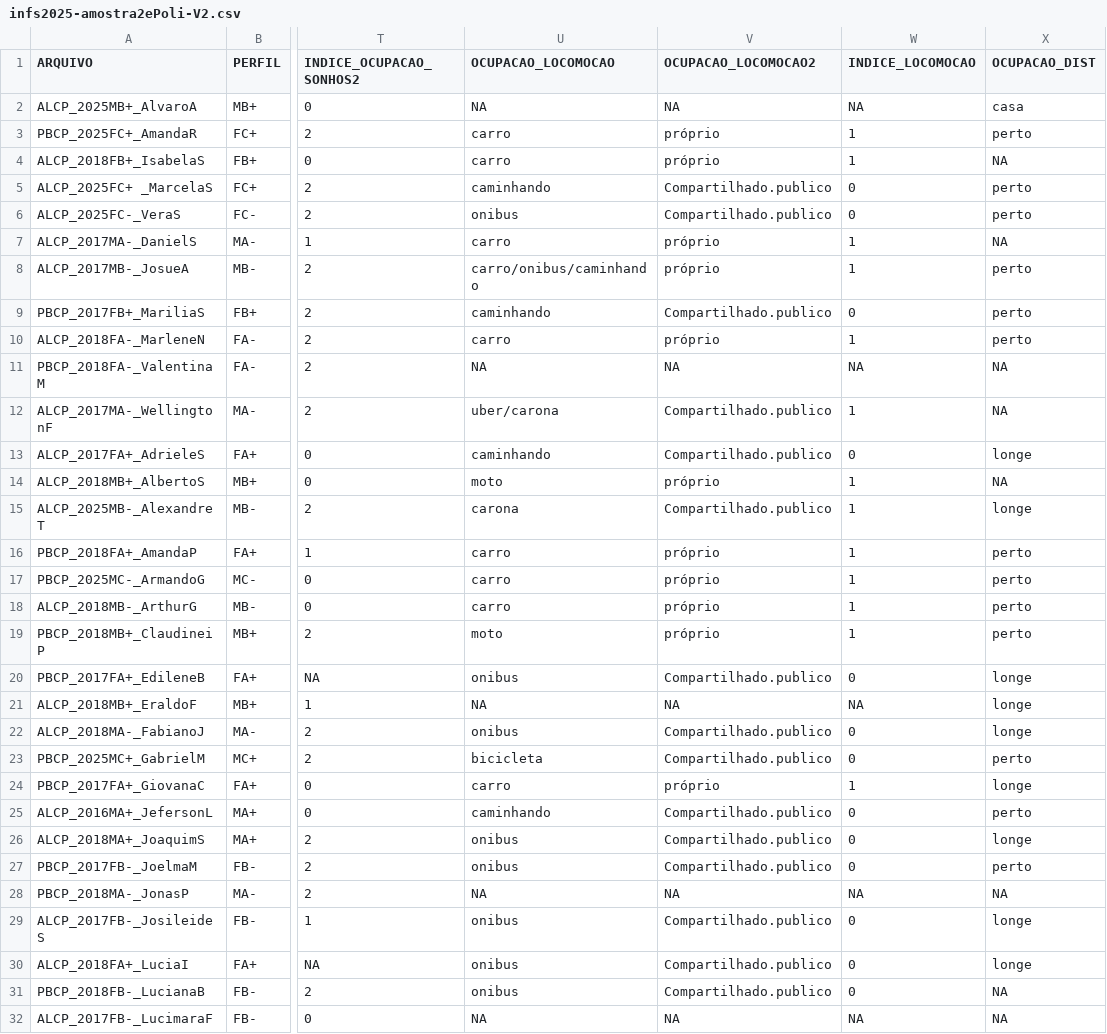
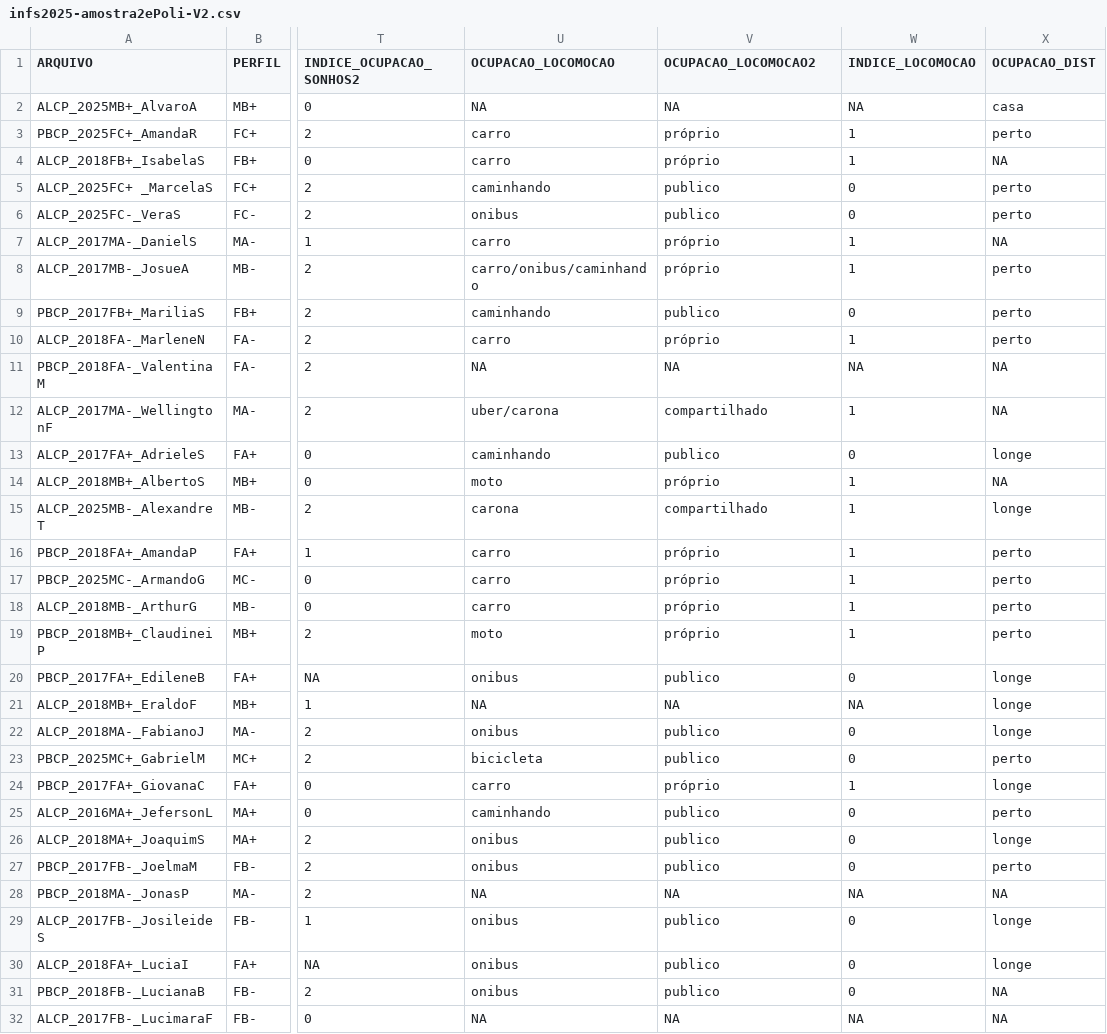
Before and after one commit to sarahpolib/analise-quantitativa-s-coda, a CSV file: infs2025-amostra2ePoli-V2.csv, drawn as a sheet; only a part is shown, gaps mark what is left out; the diff covers the shown part only; the diff names each change by its address in the sheet, - before the commit and + after, or states it on an @@ line.

```diff
--- a/infs2025-amostra2ePoli-V2.csv
+++ b/infs2025-amostra2ePoli-V2.csv
-V5:V6 (OCUPACAO_LOCOMOCAO2): Compartilhado.publico
+V5:V6 (OCUPACAO_LOCOMOCAO2): publico
-V9 (OCUPACAO_LOCOMOCAO2): Compartilhado.publico
+V9 (OCUPACAO_LOCOMOCAO2): publico
-V12 (OCUPACAO_LOCOMOCAO2): Compartilhado.publico
+V12 (OCUPACAO_LOCOMOCAO2): compartilhado
-V13 (OCUPACAO_LOCOMOCAO2): Compartilhado.publico
+V13 (OCUPACAO_LOCOMOCAO2): publico
-V15 (OCUPACAO_LOCOMOCAO2): Compartilhado.publico
+V15 (OCUPACAO_LOCOMOCAO2): compartilhado
-V20 (OCUPACAO_LOCOMOCAO2): Compartilhado.publico
+V20 (OCUPACAO_LOCOMOCAO2): publico
-V22:V23 (OCUPACAO_LOCOMOCAO2): Compartilhado.publico
+V22:V23 (OCUPACAO_LOCOMOCAO2): publico
-V25:V27 (OCUPACAO_LOCOMOCAO2): Compartilhado.publico
+V25:V27 (OCUPACAO_LOCOMOCAO2): publico
-V29:V31 (OCUPACAO_LOCOMOCAO2): Compartilhado.publico
+V29:V31 (OCUPACAO_LOCOMOCAO2): publico
```
Also changed, not shown: 11 edited cells elsewhere in this file, 25 other files.
